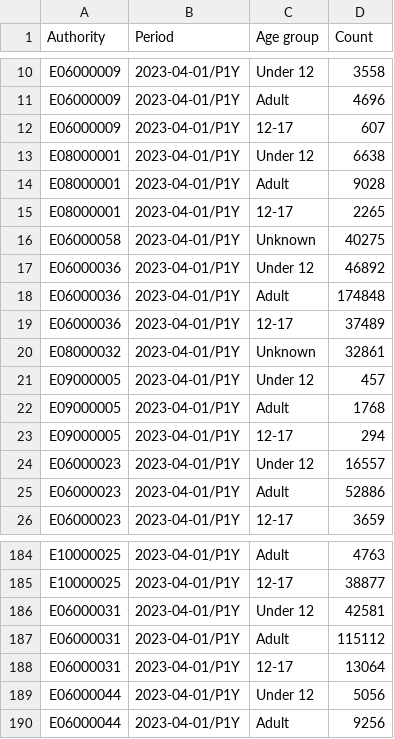
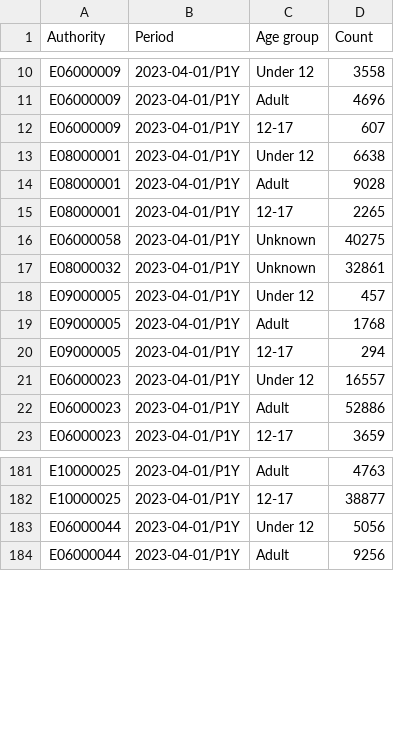
Before and after one commit to LibrariesHacked/public-libraries-activity-dataset, a CSV file: data/users.csv, drawn as a sheet; only a part is shown, gaps mark what is left out; the diff names each change by its address in the sheet, - before the commit and + after, or states it on an @@ line.

Commit message:
Refine users page and general update (#13)
* Updating content

* Runnig standard cleanup

* Fixing additional bugs in users page

```diff
--- a/data/users.csv
+++ b/data/users.csv
-row 17: E06000036 | 2023-04-01/P1Y | Under 12 | 46892
-row 18: E06000036 | 2023-04-01/P1Y | Adult | 174848
-row 19: E06000036 | 2023-04-01/P1Y | 12-17 | 37489
-row 186: E06000031 | 2023-04-01/P1Y | Under 12 | 42581
-row 187: E06000031 | 2023-04-01/P1Y | Adult | 115112
-row 188: E06000031 | 2023-04-01/P1Y | 12-17 | 13064
```
Also changed, not shown: data/services.csv, 29 other files.
